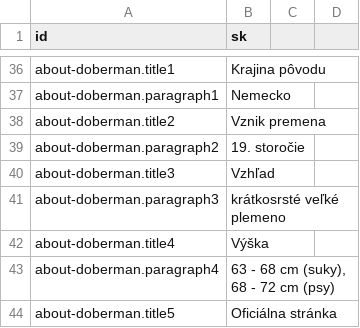
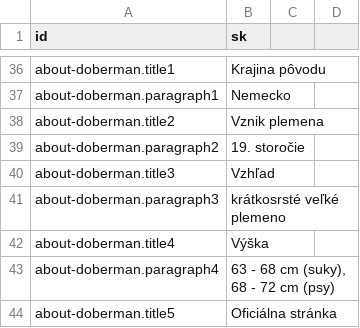
Before and after one commit to krisztiantothfiit/krisztiantothfiit.github.io, a CSV file: i18n/i18n.csv, drawn as a sheet; only a part is shown, gaps mark what is left out.

Commit message:
Typo fix and build

```diff
--- a/i18n/i18n.csv
+++ b/i18n/i18n.csv
@@ -37,3 +37,3 @@ about-doberman.title1;Krajina pôvodu
 about-doberman.paragraph1;Nemecko
-about-doberman.title2;Vznik premena
+about-doberman.title2;Vznik plemena
 about-doberman.paragraph2;19. storočie
```
Also changed, not shown: 5 other files.
